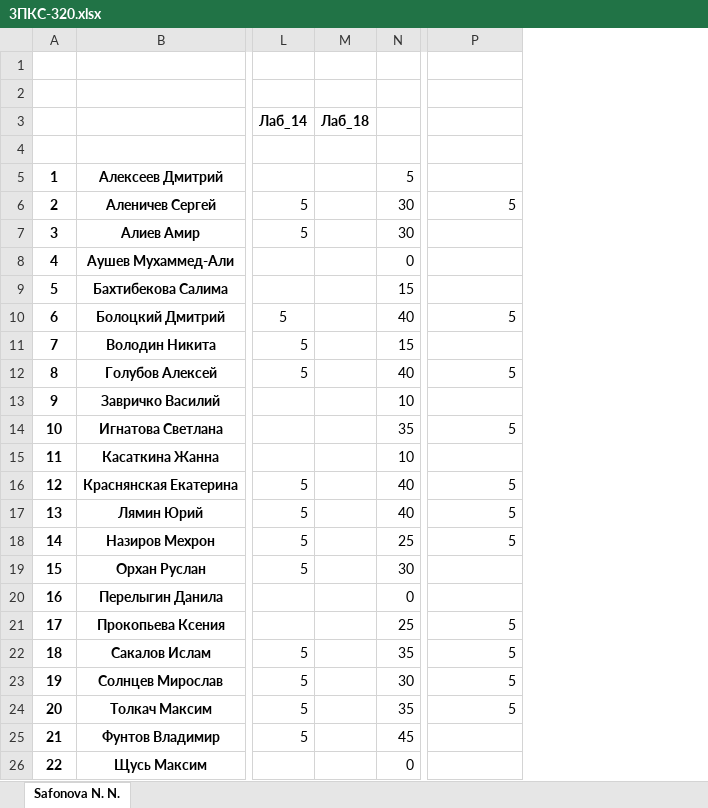
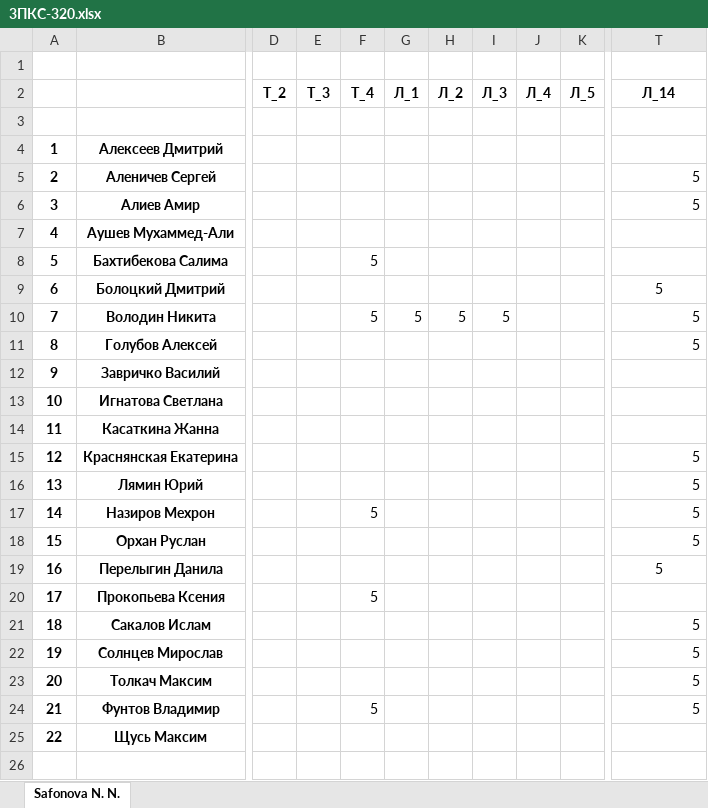
Before and after one commit to IvanSibirevV2/KipFin_Lab_2023_v0_Git0, an Excel workbook: 3ПКС-320/3ПКС-320.xlsx, sheet Safonova N. N., drawn as a sheet; only a part is shown, gaps mark what is left out; values as stored, in another font and other column widths than the file's, no borders; conditional formats not drawn; removed rows and columns are numbered as before the commit, all else as after; rows hold the shown columns only; the diff covers the shown part only; the diff names each change by its address in the sheet, - before the commit and + after, or states it on an @@ line.

```diff
--- a/3ПКС-320/3ПКС-320.xlsx (sheet Safonova N. N.)
+++ b/3ПКС-320/3ПКС-320.xlsx (sheet Safonova N. N.)
+column D (Т_2), empty
+column E (Т_3), empty
+column F (Т_4), rows 8-24: 5 |  | 5 |  |  |  |  |  |  | 5 |  |  | 5 |  |  |  | 5
+column G (Л_1), row 10: 5
+column H (Л_2), row 10: 5
+column I (Л_3), row 10: 5
+column J (Л_4), empty
+column K (Л_5), empty
-column L, rows 6-25: 5 | 5 |  |  | 5 | 5 | 5 |  |  |  | 5 | 5 | 5 | 5 |  |  | 5 | 5 | 5 | 5
-column M, empty
-column N, rows 5-26: 5 | 30 | 30 | 0 | 15 | 40 | 15 | 40 | 10 | 35 | 10 | 40 | 40 | 25 | 30 | 0 | 25 | 35 | 30 | 35 | 45 | 0
-row 2: (empty)
+row 2:  |  | Т_2 | Т_3 | Т_4 | Л_1 | Л_2 | Л_3 | Л_4 | Л_5 | Л_14
-row 3:  |  | Лаб_14 | Лаб_18
-T6 (Л_14): (empty)
+T6 (Л_14): 5
-T9 alignment: right
+T9 alignment: center
-T10 (Л_14): (empty)
+T10 (Л_14): 5
-T13 (Л_14): 5
+T13 (Л_14): (empty)
-T18:T19 (Л_14): (empty)
+T18:T19 (Л_14): 5
-T20 (Л_14): 5
+T20 (Л_14): (empty)
-T24 (Л_14): (empty)
+T24 (Л_14): 5
```
Also changed, not shown: 1 added column, 1 removed column, 5 edited cells and merged cells elsewhere in this sheet, 26 other files.
